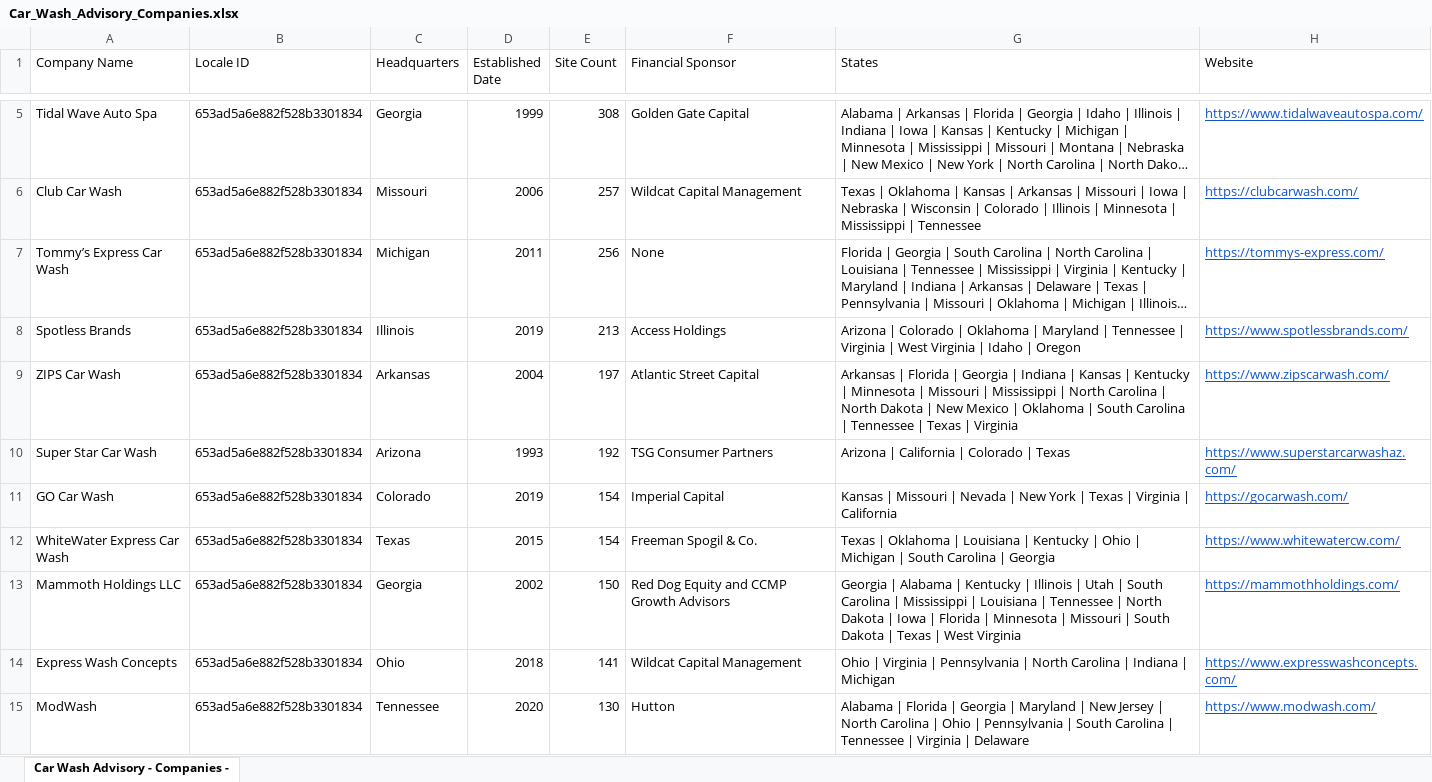
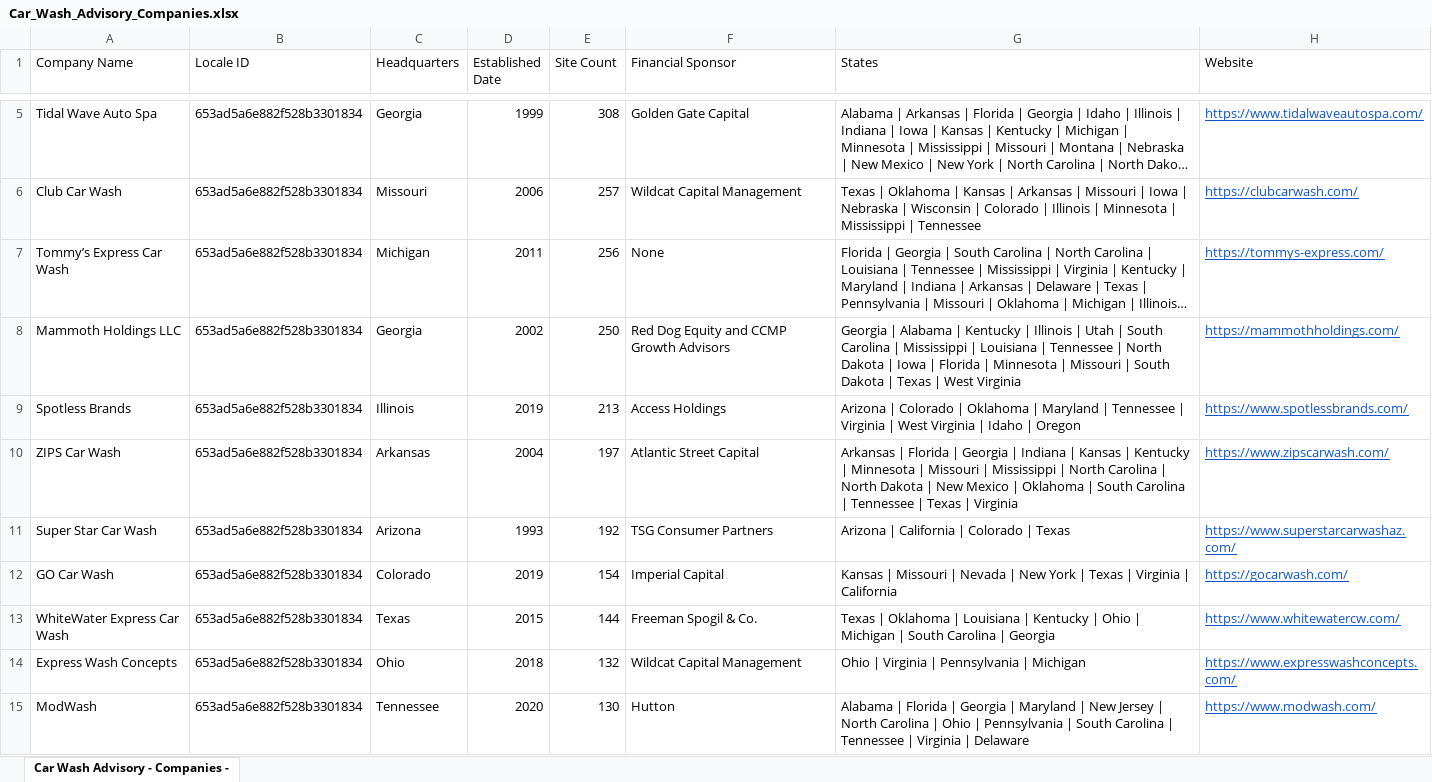
Before and after one commit to CarWashAdvisoryGPS/files-repo, an Excel workbook: Car_Wash_Advisory_Companies.xlsx, sheet Car Wash Advisory - Companies -, drawn as a sheet; only a part is shown, gaps mark what is left out; long unchanged cells end in …; values as stored, in another font and other column widths than the file's, no borders; charts and pictures not drawn; removed rows and columns are numbered as before the commit, all else as after; the diff covers the shown part only; the diff names each change by its address in the sheet, - before the commit and + after, or states it on an @@ line.

```diff
--- a/Car_Wash_Advisory_Companies.xlsx (sheet Car Wash Advisory - Companies -)
+++ b/Car_Wash_Advisory_Companies.xlsx (sheet Car Wash Advisory - Companies -)
+row 8: Mammoth Holdings LLC | 653ad5a6e882f528b3301834 | Georgia | 2002 | 250 | Red Dog Equity and CCMP Growth Advisors | Georgia | Alabama | Kentucky | Illinois | Utah | South Carolina | Mississippi | Louisiana | Tennessee | North Dakota | Iowa | Florida | Minnesota | Missouri | South Dakota | Texas | West Virginia | https://mammothholdings.com/
-E13 (Site Count): 154
+E13 (Site Count): 144
-row 13: Mammoth Holdings LLC | 653ad5a6e882f528b3301834 | Georgia | 2002 | 150 | Red Dog Equity and CCMP Growth Advisors | Georgia | Alabama | Kentucky | Illinois | Utah | South Carolina | Mississippi | Louisiana | Tennessee | North Dakota | Iowa | Florida | Minnesota | Missouri | South Dakota | Texas | West Virginia | https://mammothholdings.com/
-E14 (Site Count): 141
+E14 (Site Count): 132
-G14 (States): …Pennsylvania | North Carolina | Indiana | Michigan
+G14 (States): …Pennsylvania | Michigan
```
Also changed, not shown: 59 added rows, 59 removed rows and 16 edited cells elsewhere in this sheet, Car_Wash_Advisory_Top_Acquisitions.xlsx.
